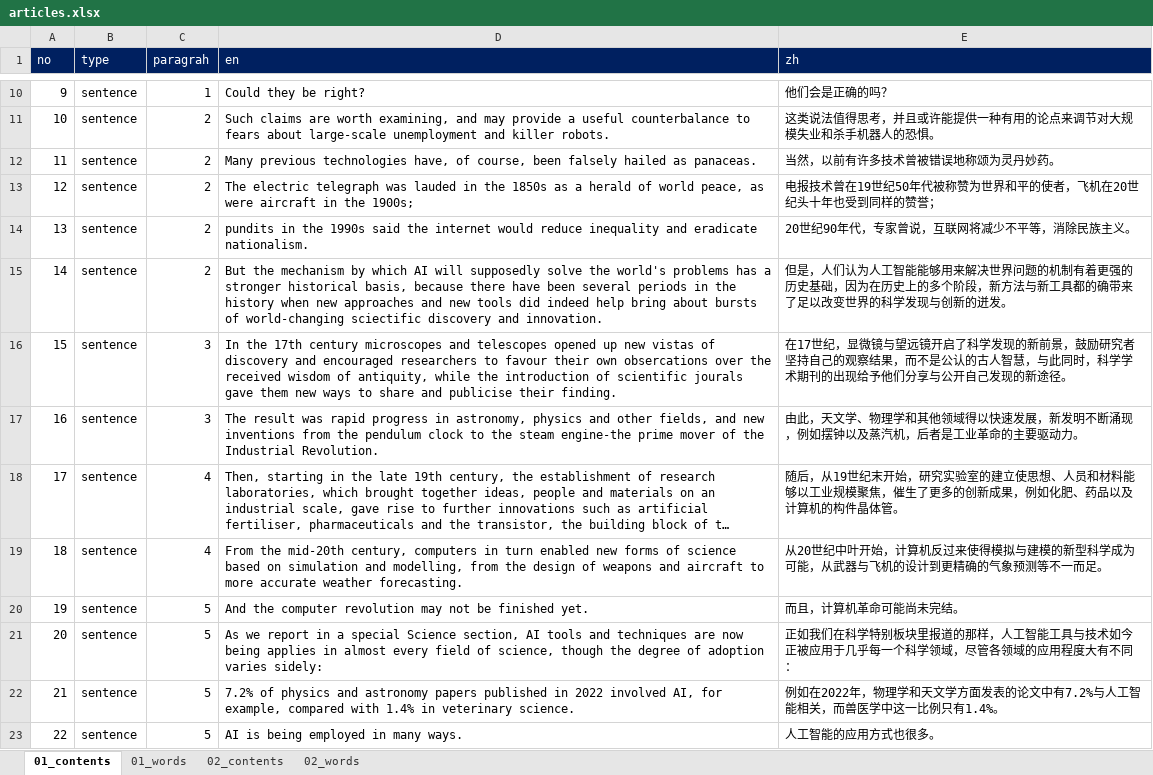
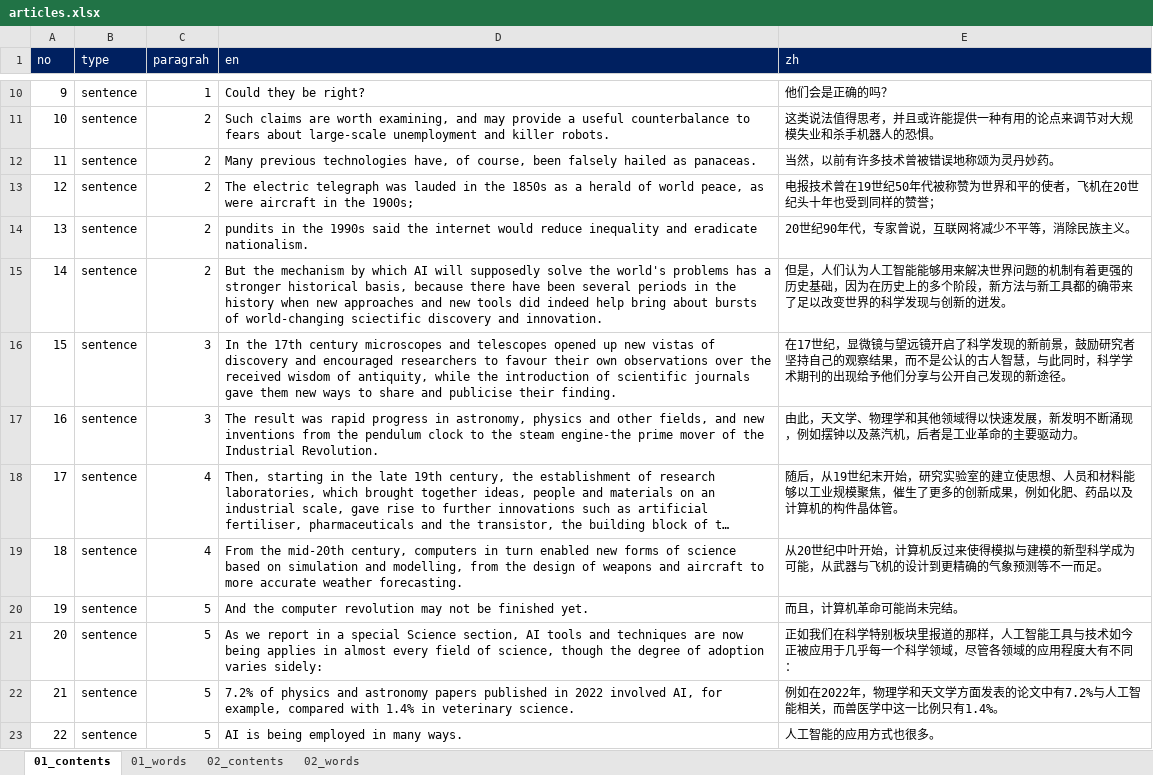
Before and after one commit to ColaLovingCat/vue_platform, an Excel workbook: public/docs/datas/articles.xlsx, sheet 01_contents, drawn as a sheet; only a part is shown, gaps mark what is left out; long unchanged cells end in …; values as stored, in another font and other column widths than the file's, no borders; the diff names each change by its address in the sheet, - before the commit and + after, or states it on an @@ line.

```diff
--- a/public/docs/datas/articles.xlsx (sheet 01_contents)
+++ b/public/docs/datas/articles.xlsx (sheet 01_contents)
-D16 (en): …their own obsercations over the received wisdom of antiquity, while the introduction of scientific jourals gave them…
+D16 (en): …their own observations over the received wisdom of antiquity, while the introduction of scientific journals gave them…
```
Also changed, not shown: sheet 01_words, 6 other files.
